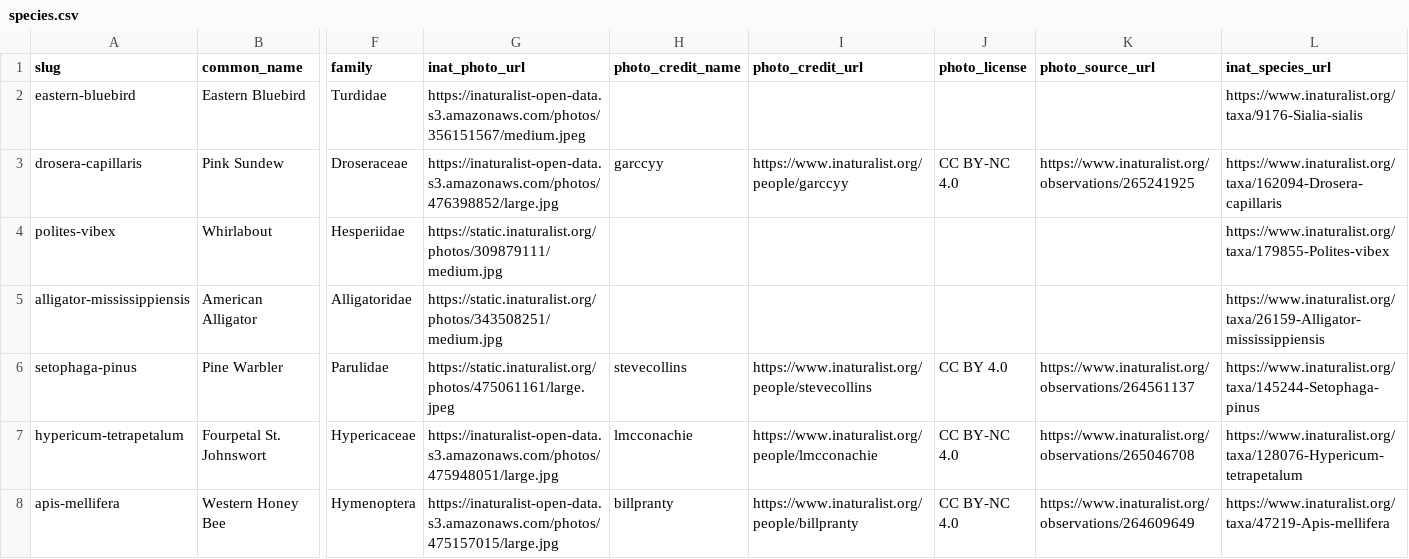
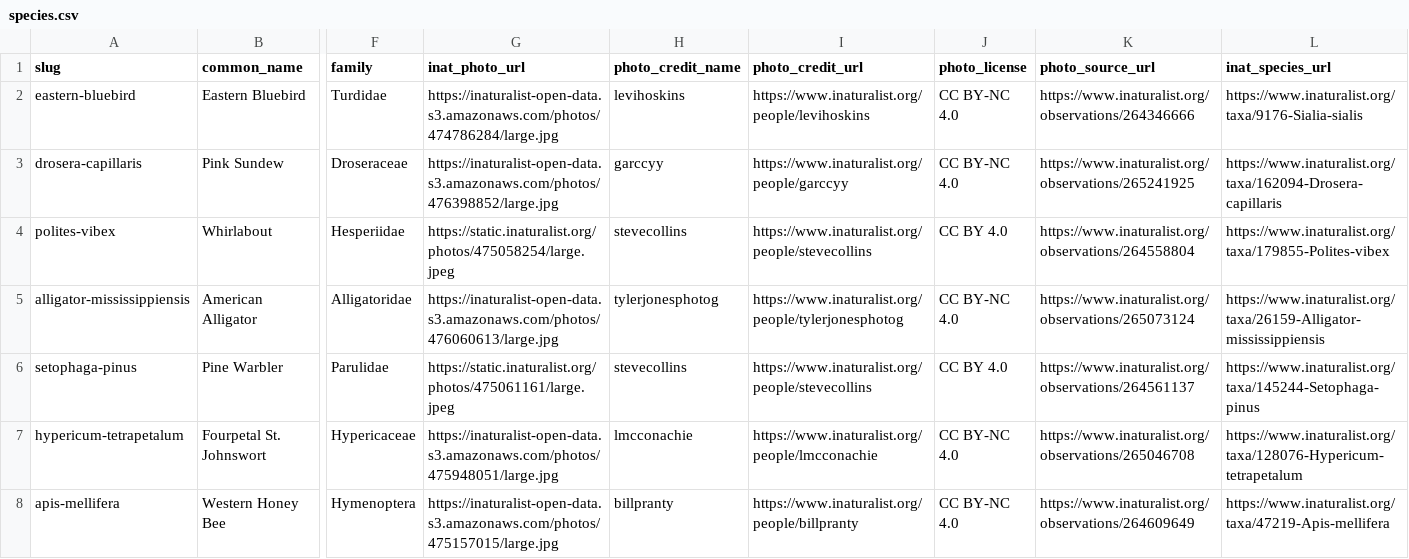
Before and after one commit to MarioZuliani/DeLuca-Bio-Blitz, a CSV file: data/species.csv, drawn as a sheet; only a part is shown, gaps mark what is left out; the diff names each change by its address in the sheet, - before the commit and + after, or states it on an @@ line.

```diff
--- a/data/species.csv
+++ b/data/species.csv
-G2 (inat_photo_url): https://inaturalist-open-data.s3.amazonaws.com/photos/356151567/medium.jpeg
+G2 (inat_photo_url): https://inaturalist-open-data.s3.amazonaws.com/photos/474786284/large.jpg
-H2 (photo_credit_name): (empty)
+H2 (photo_credit_name): levihoskins
-I2 (photo_credit_url): (empty)
+I2 (photo_credit_url): https://www.inaturalist.org/people/levihoskins
-J2 (photo_license): (empty)
+J2 (photo_license): CC BY-NC 4.0
-K2 (photo_source_url): (empty)
+K2 (photo_source_url): https://www.inaturalist.org/observations/264346666
-G4 (inat_photo_url): https://static.inaturalist.org/photos/309879111/medium.jpg
+G4 (inat_photo_url): https://static.inaturalist.org/photos/475058254/large.jpeg
-H4 (photo_credit_name): (empty)
+H4 (photo_credit_name): stevecollins
-I4 (photo_credit_url): (empty)
+I4 (photo_credit_url): https://www.inaturalist.org/people/stevecollins
-J4 (photo_license): (empty)
+J4 (photo_license): CC BY 4.0
-K4 (photo_source_url): (empty)
+K4 (photo_source_url): https://www.inaturalist.org/observations/264558804
-G5 (inat_photo_url): https://static.inaturalist.org/photos/343508251/medium.jpg
+G5 (inat_photo_url): https://inaturalist-open-data.s3.amazonaws.com/photos/476060613/large.jpg
-H5 (photo_credit_name): (empty)
+H5 (photo_credit_name): tylerjonesphotog
-I5 (photo_credit_url): (empty)
+I5 (photo_credit_url): https://www.inaturalist.org/people/tylerjonesphotog
-J5 (photo_license): (empty)
+J5 (photo_license): CC BY-NC 4.0
-K5 (photo_source_url): (empty)
+K5 (photo_source_url): https://www.inaturalist.org/observations/265073124
```
Also changed, not shown: 15 other files.
